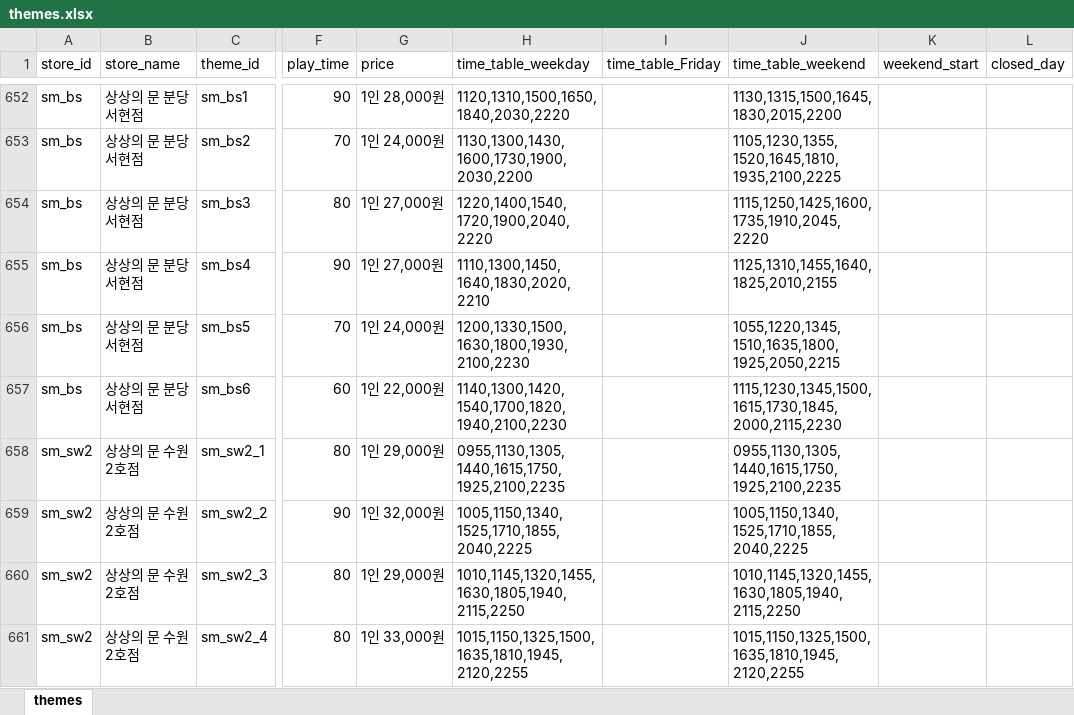
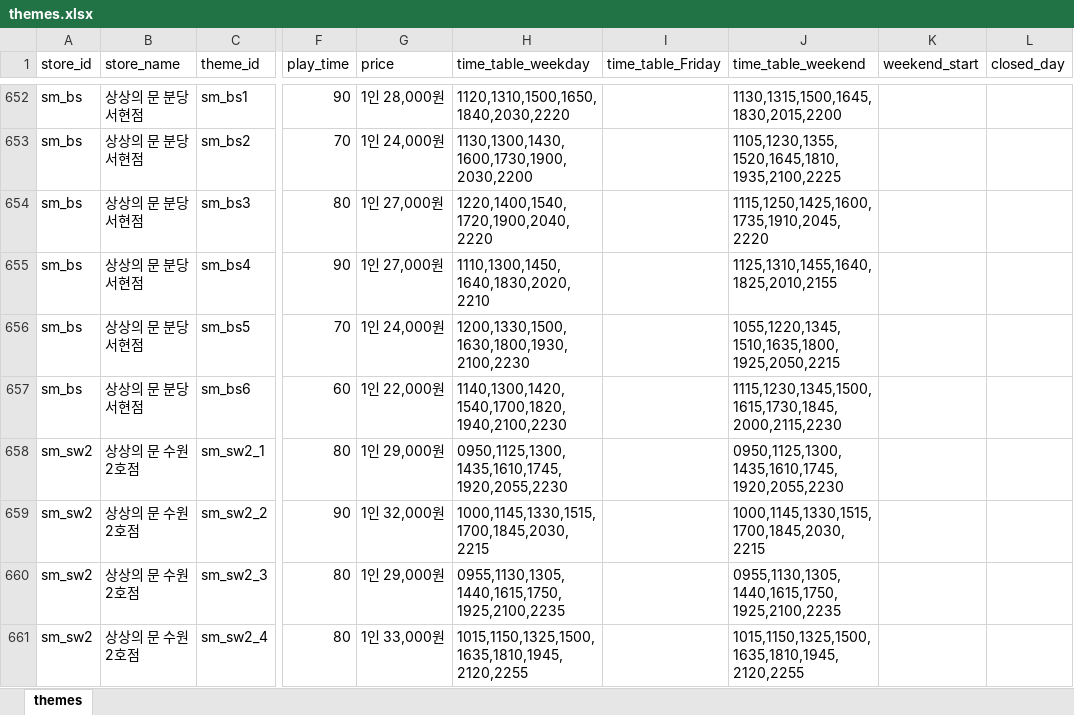
Before and after one commit to b0kt2a/BOKTEA_RSVN, an Excel workbook: themes.xlsx, sheet themes, drawn as a sheet; only a part is shown, gaps mark what is left out; values as stored, in another font and other column widths than the file's, no borders; the diff covers the shown part only; the diff names each change by its address in the sheet, - before the commit and + after, or states it on an @@ line.

```diff
--- a/themes.xlsx (sheet themes)
+++ b/themes.xlsx (sheet themes)
-H658 (time_table_weekday): 0955,1130,1305,1440,1615,1750,1925,2100,2235
+H658 (time_table_weekday): 0950,1125,1300,1435,1610,1745,1920,2055,2230
-J658 (time_table_weekend): 0955,1130,1305,1440,1615,1750,1925,2100,2235
+J658 (time_table_weekend): 0950,1125,1300,1435,1610,1745,1920,2055,2230
-H659 (time_table_weekday): 1005,1150,1340,1525,1710,1855,2040,2225
+H659 (time_table_weekday): 1000,1145,1330,1515,1700,1845,2030,2215
-J659 (time_table_weekend): 1005,1150,1340,1525,1710,1855,2040,2225
+J659 (time_table_weekend): 1000,1145,1330,1515,1700,1845,2030,2215
-H660 (time_table_weekday): 1010,1145,1320,1455,1630,1805,1940,2115,2250
+H660 (time_table_weekday): 0955,1130,1305,1440,1615,1750,1925,2100,2235
-J660 (time_table_weekend): 1010,1145,1320,1455,1630,1805,1940,2115,2250
+J660 (time_table_weekend): 0955,1130,1305,1440,1615,1750,1925,2100,2235
```
Also changed, not shown: 1 added row and 5 edited cells elsewhere in this sheet, poster_compare.xlsx, store_compare.xlsx, 8 other files.
